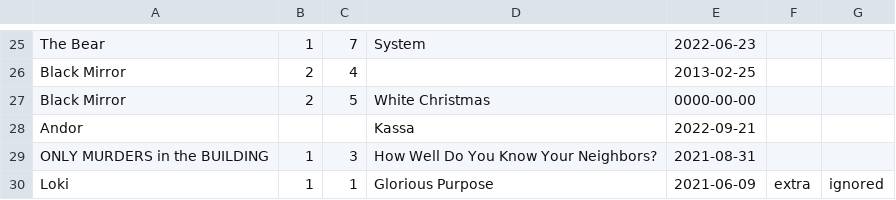
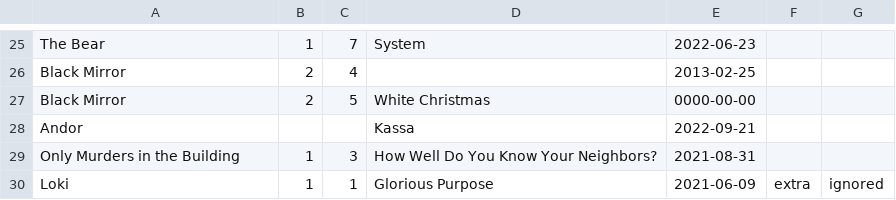
Before and after one commit to Franegeaa/proof-point-challenge, a CSV file: input/episodes.csv, drawn as a sheet; only a part is shown, gaps mark what is left out; the diff names each change by its address in the sheet, - before the commit and + after, or states it on an @@ line.

```diff
--- a/input/episodes.csv
+++ b/input/episodes.csv
-A29: ONLY MURDERS in the BUILDING
+A29: Only Murders in the Building
```
Also changed, not shown: 1 other file.
